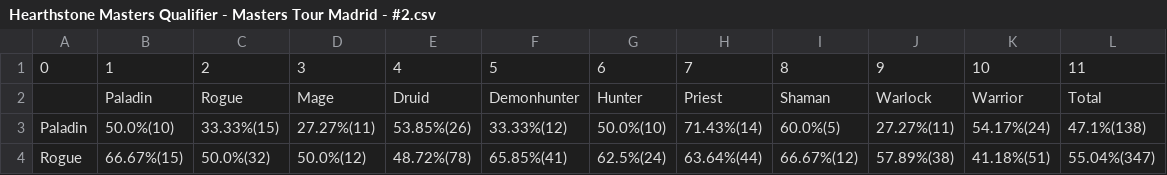
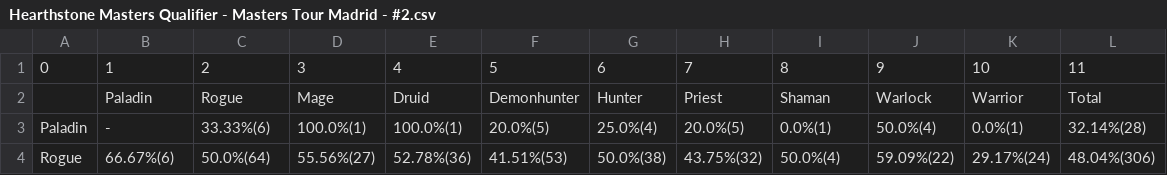
Before and after one commit to ironhack-bcn-data-pt/PR03-project-web, a CSV file: output/Hearthstone Masters Qualifier - Masters Tour Madrid - #2.csv, drawn as a sheet; only a part is shown; the diff covers the shown part only.

```diff
--- a/output/Hearthstone Masters Qualifier - Masters Tour Madrid - #2.csv
+++ b/output/Hearthstone Masters Qualifier - Masters Tour Madrid - #2.csv
@@ -2,3 +2,3 @@
 ,Paladin,Rogue,Mage,Druid,Demonhunter,Hunter,Priest,Shaman,Warlock,Warrior,Total
-Paladin,50.0%(10),33.33%(15),27.27%(11),53.85%(26),33.33%(12),50.0%(10),71.43%(14),60.0%(5),27.27%(11),54.17%(24),47.1%(138)
-Rogue,66.67%(15),50.0%(32),50.0%(12),48.72%(78),65.85%(41),62.5%(24),63.64%(44),66.67%(12),57.89%(38),41.18%(51),55.04%(347)
+Paladin,-,33.33%(6),100.0%(1),100.0%(1),20.0%(5),25.0%(4),20.0%(5),0.0%(1),50.0%(4),0.0%(1),32.14%(28)
+Rogue,66.67%(6),50.0%(64),55.56%(27),52.78%(36),41.51%(53),50.0%(38),43.75%(32),50.0%(4),59.09%(22),29.17%(24),48.04%(306)
```
Also changed, not shown: 88 edited cells elsewhere in this file, output/Hearthstone Masters Qualifier - Masters Tour Madrid - #10.csv, output/Hearthstone Masters Qualifier - Masters Tour Madrid - #27.csv, 10 other files.
